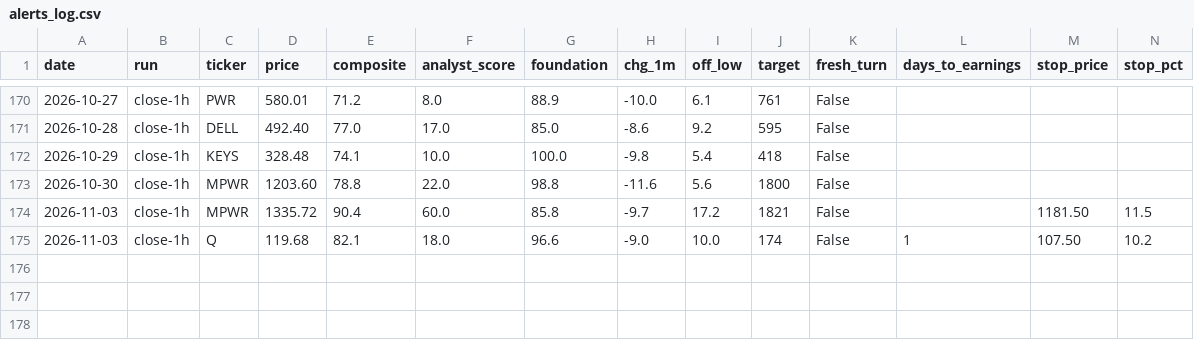
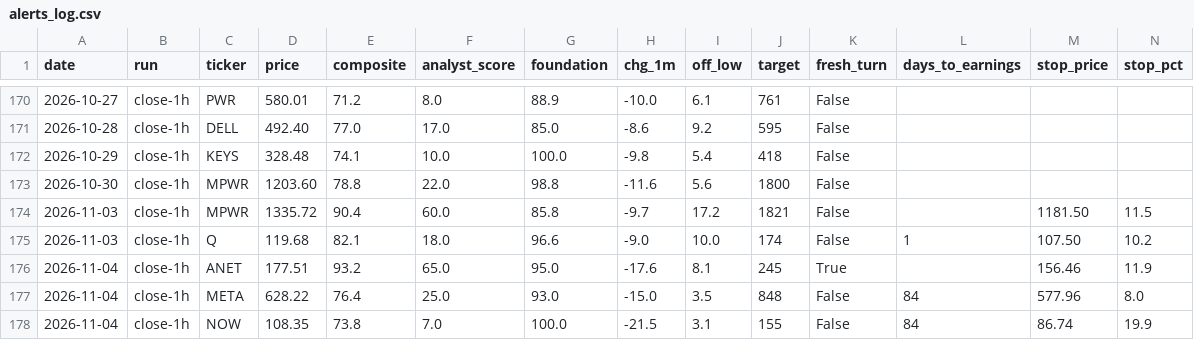
Before and after one commit to karthikpalsg/dip-radar, a CSV file: data/alerts_log.csv, drawn as a sheet; only a part is shown, gaps mark what is left out; the diff names each change by its address in the sheet, - before the commit and + after, or states it on an @@ line.

```diff
--- a/data/alerts_log.csv
+++ b/data/alerts_log.csv
+row 176: 2026-11-04 | close-1h | ANET | 177.51 | 93.2 | 65.0 | 95.0 | -17.6 | 8.1 | 245 | True |  | 156.46 | 11.9
+row 177: 2026-11-04 | close-1h | META | 628.22 | 76.4 | 25.0 | 93.0 | -15.0 | 3.5 | 848 | False | 84 | 577.96 | 8.0
+row 178: 2026-11-04 | close-1h | NOW | 108.35 | 73.8 | 7.0 | 100.0 | -21.5 | 3.1 | 155 | False | 84 | 86.74 | 19.9
```
Also changed, not shown: 1 other file.
